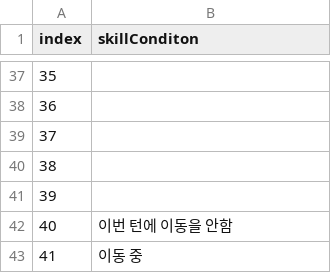
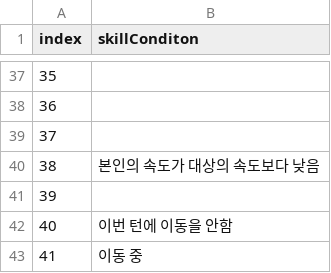
Before and after one commit to OruteZ/Project-H9, a CSV file: Assets/Resources/Files/ConditionTable.csv, drawn as a sheet; only a part is shown, gaps mark what is left out.

```diff
--- a/Assets/Resources/Files/ConditionTable.csv
+++ b/Assets/Resources/Files/ConditionTable.csv
@@ -39,3 +39,3 @@
 37,
-38,
+38,본인의 속도가 대상의 속도보다 낮음
 39,
```
Also changed, not shown: Assets/Resources/Files/PassiveEffectTable.csv, Assets/Resources/Files/PassiveSkillTable.CSV, 57 other files.
